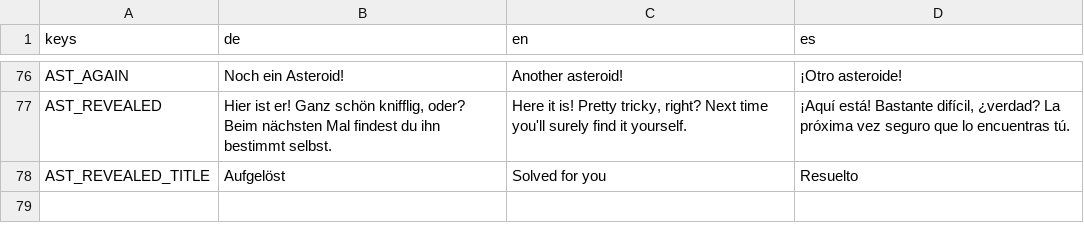
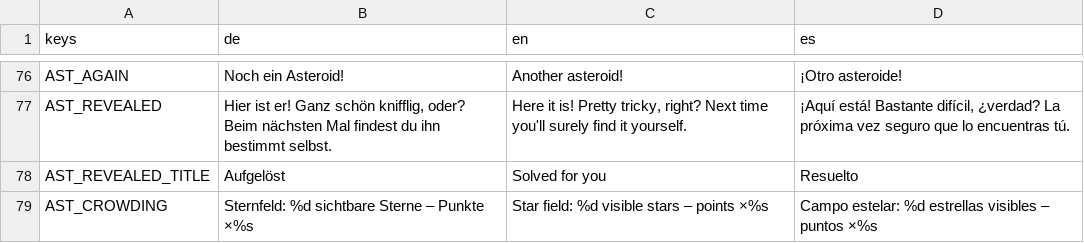
Before and after one commit to OST-Observatory/ost_astro_arcade, a CSV file: godot/locale/ui.csv, drawn as a sheet; only a part is shown, gaps mark what is left out; the diff names each change by its address in the sheet, - before the commit and + after, or states it on an @@ line.

```diff
--- a/godot/locale/ui.csv
+++ b/godot/locale/ui.csv
+row 79: AST_CROWDING | Sternfeld: %d sichtbare Sterne – Punkte ×%s | Star field: %d visible stars – points ×%s | Campo estelar: %d estrellas visibles – puntos ×%s
```
Also changed, not shown: 3 other files.
